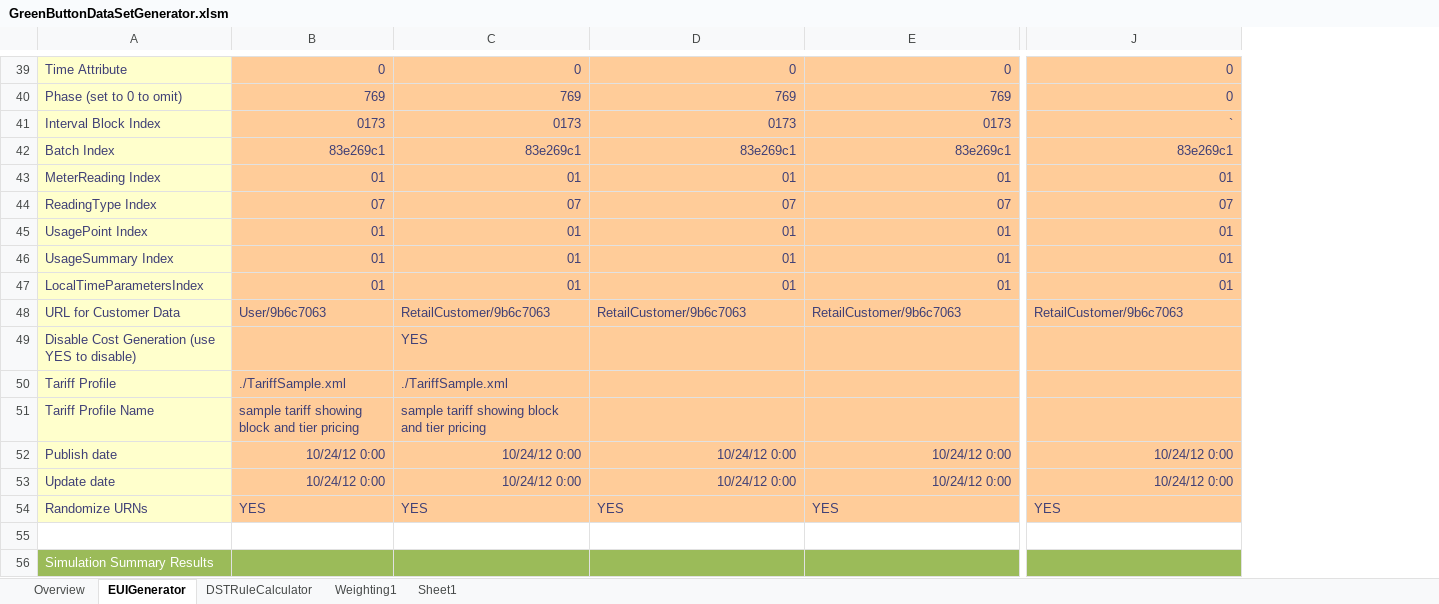
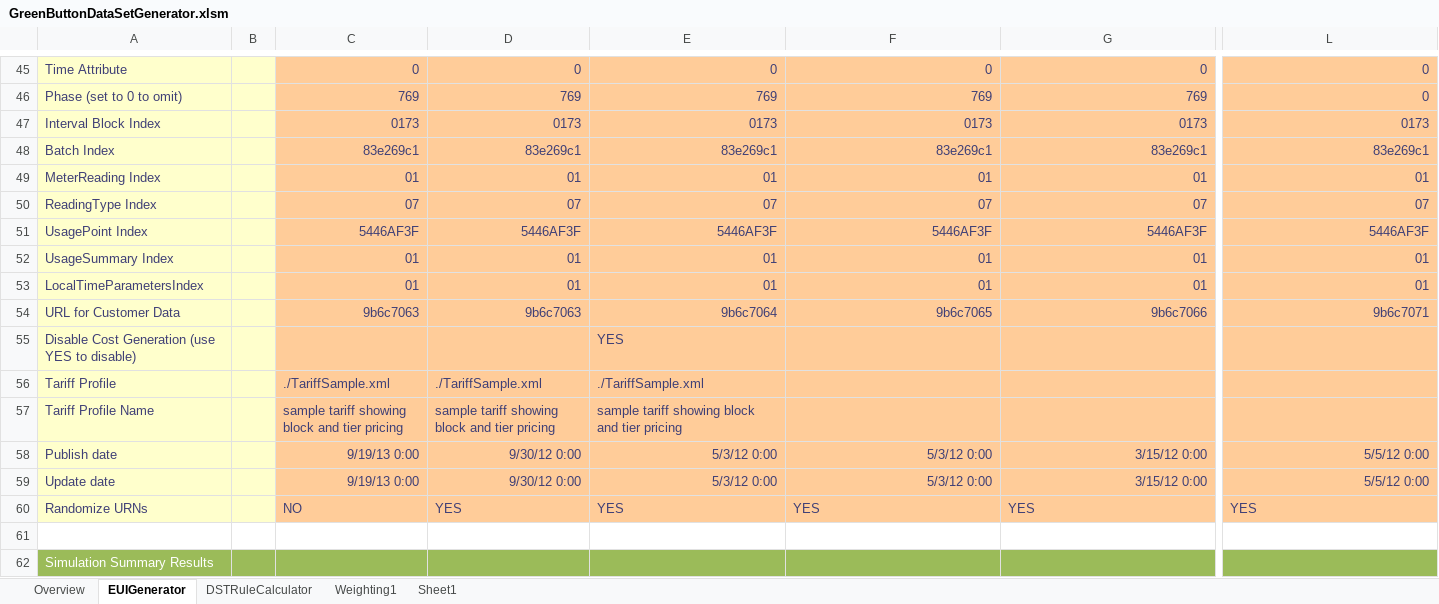
Before and after one commit to timtucker-dte/OpenESPI-GreenbuttonDataSDK, an Excel workbook: GreenButtonDemoPage/SampleDataGenerator/GreenButtonDataSetGenerator.xlsm, sheet EUIGenerator, drawn as a sheet; only a part is shown, gaps mark what is left out; values as stored, in another font and other column widths than the file's, no borders; charts and pictures not drawn; removed rows and columns are numbered as before the commit, all else as after; rows hold the shown columns only; the diff covers the shown part only; the diff names each change by its address in the sheet, - before the commit and + after, or states it on an @@ line.

Commit message:
updates to tool to correct timestamps in atom entry for intervalblock and summaries

```diff
--- a/GreenButtonDemoPage/SampleDataGenerator/GreenButtonDataSetGenerator.xlsm (sheet EUIGenerator)
+++ b/GreenButtonDemoPage/SampleDataGenerator/GreenButtonDataSetGenerator.xlsm (sheet EUIGenerator)
+column B, empty
+column C, rows 45-50: 0 | 769 | 0173 | 83e269c1 | 01 | 07; rows 52-60: 01 | 01 | 9b6c7063 |  | ./TariffSample.xml | sample tariff showing block and tier pricing | 9/19/13 0:00 | 9/19/13 0:00 | NO
-L47: `
+L47: 0173
-row 45: UsagePoint Index | 01 | 01 | 01 | 01 | 01
+row 51: UsagePoint Index |  | 5446AF3F | 5446AF3F | 5446AF3F | 5446AF3F | 5446AF3F | 5446AF3F
-D54: User/9b6c7063
+D54: 9b6c7063
-D54:L54 alignment: left
+D54:L54 alignment: right
-E54: RetailCustomer/9b6c7063
+E54: 9b6c7064
-F54: RetailCustomer/9b6c7063
+F54: 9b6c7065
-G54: RetailCustomer/9b6c7063
+G54: 9b6c7066
-L54: RetailCustomer/9b6c7063
+L54: 9b6c7071
-D58:D59: 10/24/12 0:00
+D58:D59: 9/30/12 0:00
-E58:E59: 10/24/12 0:00
+E58:E59: 5/3/12 0:00
-F58:F59: 10/24/12 0:00
+F58:F59: 5/3/12 0:00
-G58:G59: 10/24/12 0:00
+G58:G59: 3/15/12 0:00
-L58:L59: 10/24/12 0:00
+L58:L59: 5/5/12 0:00
```
Also changed, not shown: 6 added rows, 171 edited cells and cell formats elsewhere in this sheet, sheet DSTRuleCalculator, sheet Overview, sheet Weighting1, charts or pictures.
